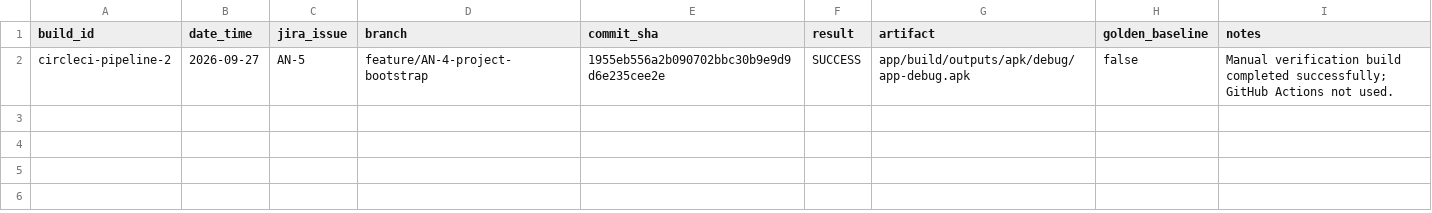
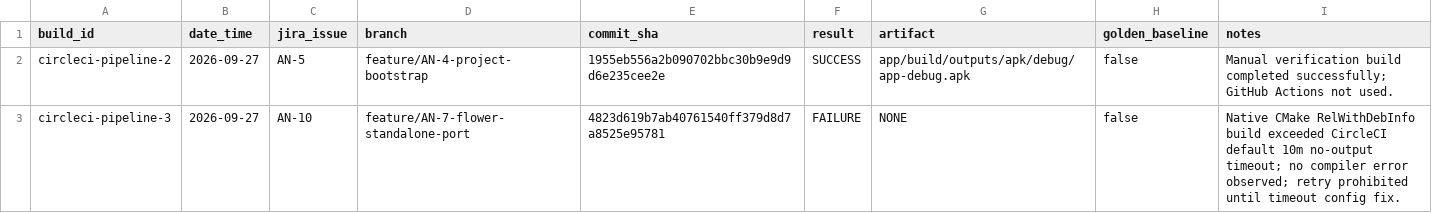
Before and after one commit to hakaihum-cpu/flower-standalone, a CSV file: BUILD_HISTORY.csv, drawn as a sheet; the diff names each change by its address in the sheet, - before the commit and + after, or states it on an @@ line.

Commit message:
AN-10 Record CircleCI native build timeout

```diff
--- a/BUILD_HISTORY.csv
+++ b/BUILD_HISTORY.csv
+row 3: circleci-pipeline-3 | 2026-09-27 | AN-10 | feature/AN-7-flower-standalone-port | 4823d619b7ab40761540ff379d8d7a8525e95781 | FAILURE | NONE | false | Native CMake RelWithDebInfo build exceeded CircleCI default 10m no-output timeout; no compiler error observed; retry prohibited until timeout config fix.
```
